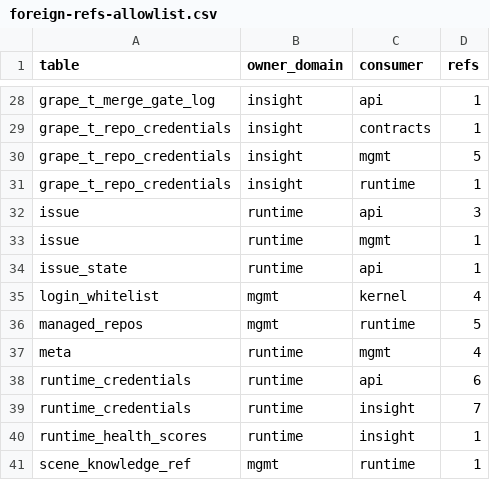
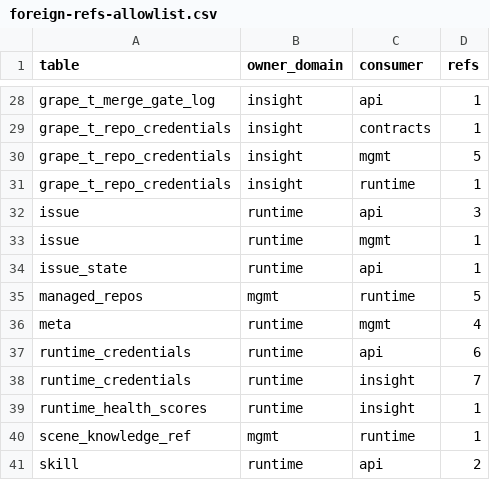
Before and after one commit to grape-dev/grape, a CSV file: docs/weekly-11/foreign-refs-allowlist.csv, drawn as a sheet; only a part is shown, gaps mark what is left out; the shorter side is filled out with more unchanged rows; the diff names each change by its address in the sheet, - before the commit and + after, or states it on an @@ line.

Commit message:
refactor(kernel): route login whitelist checks through mgmt primitives (-4)
The four login_whitelist statements in src/kernel/config.py (implicit-enable
count, fail-closed count, row-model match, legacy <provider>_username fallback)
were executed on whatever database the current process happens to own. After the
domain split that table only exists in the mgmt schema - db_setup now skips DDL
for tables owned by another domain and there are no cross-schema views - so any
non-mgmt process reading it would hit 1146 and be swallowed into 'switch off' or
'file fallback'. Routing the reads through src/domains/mgmt/public keeps one copy
of each statement in the owner domain and lets it pick the right connection per
topology (own DSN -> mgmt connection, single DB -> process DB).

The dynamic column is now derived inside the owner domain from a strict
identifier whitelist instead of being interpolated in kernel - kernel was the
last place that spliced an external string into SQL. Missing-column stays a
deny (that channel simply has no legacy data) while other DB errors still
propagate so the caller falls back to the file whitelist exactly as before.
COUNT(*) keeps its unfiltered semantics, which both the implicit-enable and the
fail-closed branch depend on.

```diff
--- a/docs/weekly-11/foreign-refs-allowlist.csv
+++ b/docs/weekly-11/foreign-refs-allowlist.csv
-row 35: login_whitelist | mgmt | kernel | 4
```
Also changed, not shown: 6 other files.
